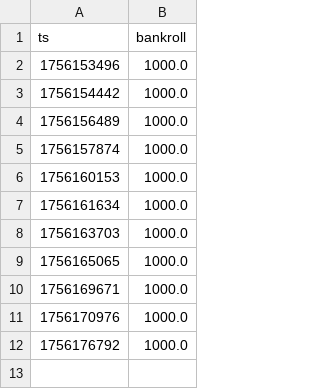
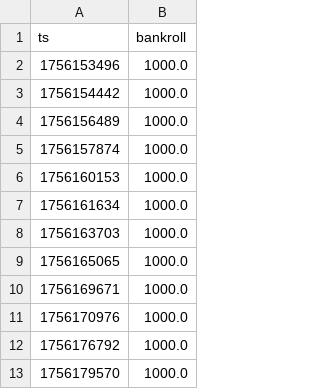
Before and after one commit to Argo007/tennis-betting-bot, a CSV file: state/bankroll_history.csv, drawn as a sheet; the diff names each change by its address in the sheet, - before the commit and + after, or states it on an @@ line.

Commit message:
auto: update state+results+docs

```diff
--- a/state/bankroll_history.csv
+++ b/state/bankroll_history.csv
+row 13: 1756179570 | 1000.0
```
Also changed, not shown: live_results/close_odds.csv, live_results/live_matches.csv, 1 other file.
